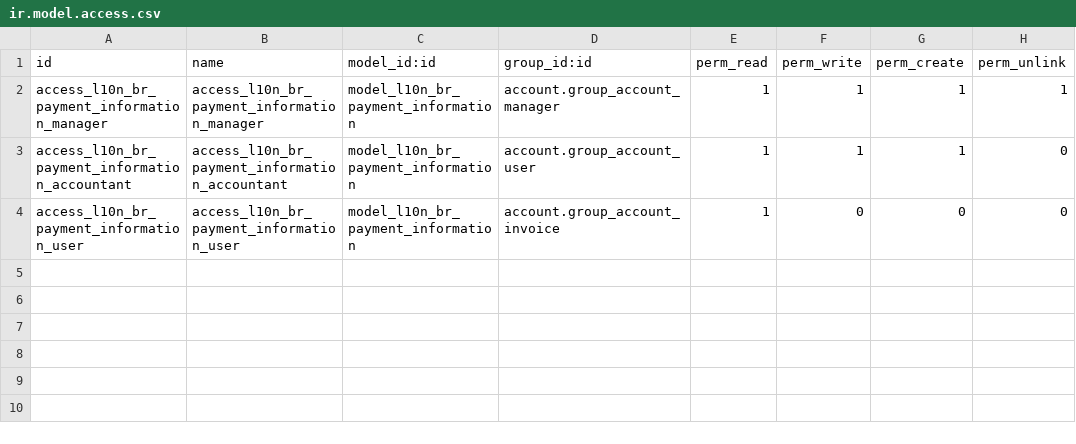
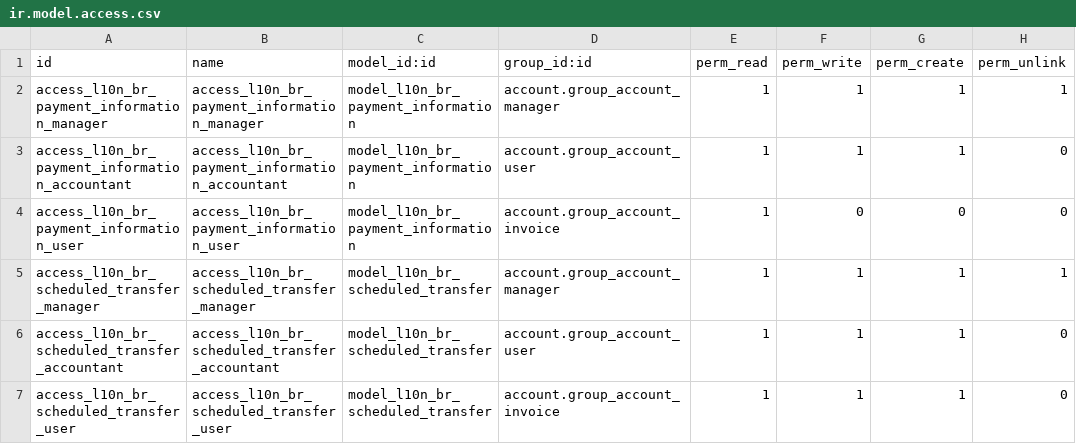
Before and after one commit to Trust-Code/odoo-brasil, a CSV file: br_payment_cnab/security/ir.model.access.csv, drawn as a sheet; the diff names each change by its address in the sheet, - before the commit and + after, or states it on an @@ line.

Commit message:
[ADD] Implementação de agendamento de transferência bancária interna

```diff
--- a/br_payment_cnab/security/ir.model.access.csv
+++ b/br_payment_cnab/security/ir.model.access.csv
+row 5: access_l10n_br_scheduled_transfer_manager | access_l10n_br_scheduled_transfer_manager | model_l10n_br_scheduled_transfer | account.group_account_manager | 1 | 1 | 1 | 1
+row 6: access_l10n_br_scheduled_transfer_accountant | access_l10n_br_scheduled_transfer_accountant | model_l10n_br_scheduled_transfer | account.group_account_user | 1 | 1 | 1 | 0
+row 7: access_l10n_br_scheduled_transfer_user | access_l10n_br_scheduled_transfer_user | model_l10n_br_scheduled_transfer | account.group_account_invoice | 1 | 1 | 1 | 0
```
Also changed, not shown: 7 other files.
